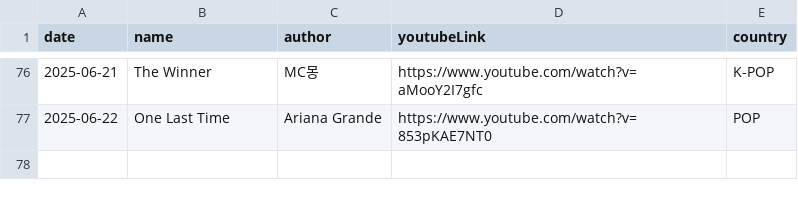
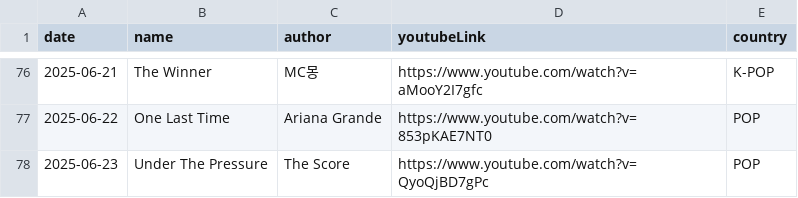
Before and after one commit to ju-nong/TodaySong, a CSV file: data/song.csv, drawn as a sheet; only a part is shown, gaps mark what is left out.

Commit message:
[feat] 2025-06-23 add song

```diff
--- a/data/song.csv
+++ b/data/song.csv
@@ -77 +77,2 @@ date|name|author|youtubeLink|country|
 2025-06-22|One Last Time|Ariana Grande|https://www.youtube.com/watch?v=853pKAE7NT0|POP|
+2025-06-23|Under The Pressure|The Score|https://www.youtube.com/watch?v=QyoQjBD7gPc|POP|
```
